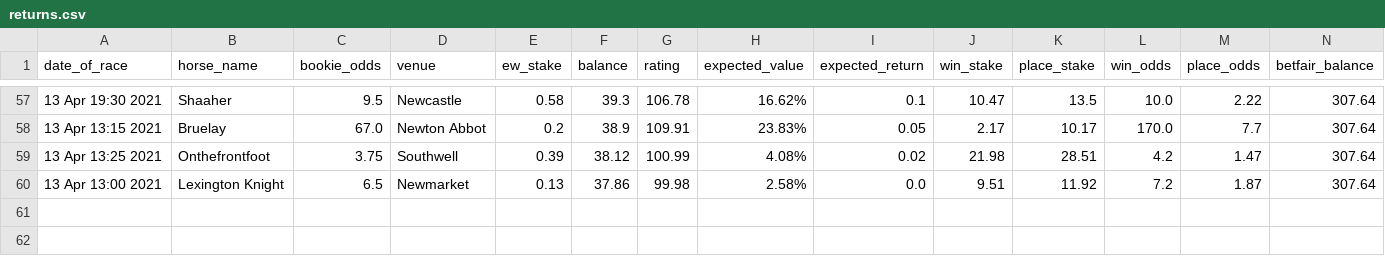
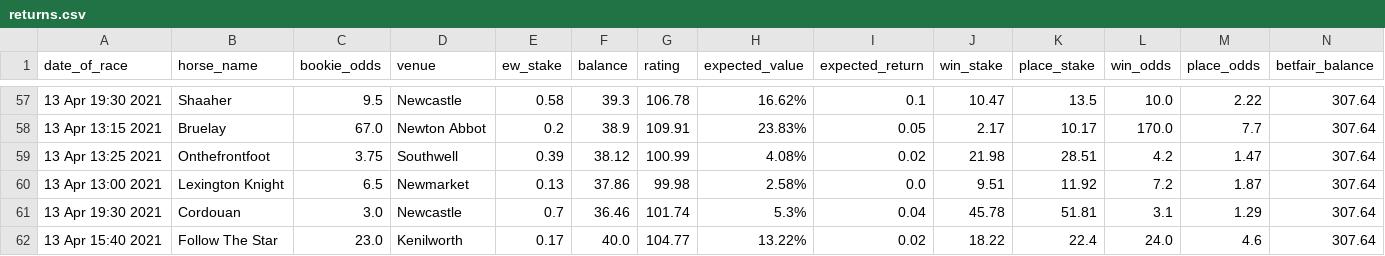
Before and after one commit to tom-pollak/each-way-matcher, a CSV file: returns.csv, drawn as a sheet; only a part is shown, gaps mark what is left out; rows hold the shown columns only; the diff names each change by its address in the sheet, - before the commit and + after, or states it on an @@ line.

Commit message:
update returns

```diff
--- a/returns.csv
+++ b/returns.csv
+row 61: 13 Apr 19:30 2021 | Cordouan | 3.0 | Newcastle | 0.7 | 36.46 | 101.74 | 5.3% | 0.04 | 45.78 | 51.81 | 3.1 | 1.29 | 307.64
+row 62: 13 Apr 15:40 2021 | Follow The Star | 23.0 | Kenilworth | 0.17 | 40.0 | 104.77 | 13.22% | 0.02 | 18.22 | 22.4 | 24.0 | 4.6 | 307.64
```
Also changed, not shown: 1 other file.
